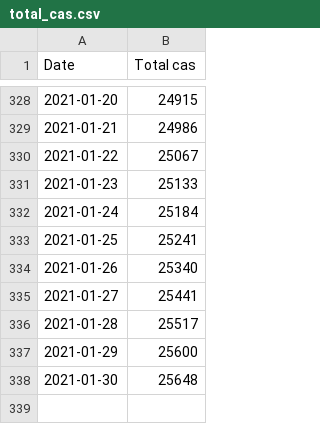
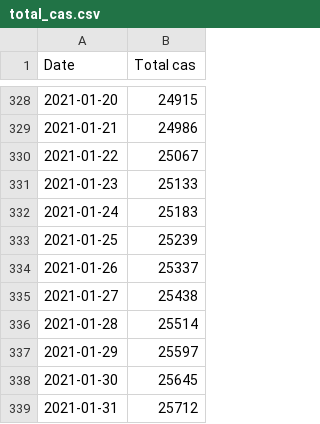
Before and after one commit to maradan29/coronaFR, a CSV file: total_cas.csv, drawn as a sheet; only a part is shown, gaps mark what is left out.

```diff
--- a/total_cas.csv
+++ b/total_cas.csv
@@ -331,8 +331,9 @@ Date,Total cas
 2021-01-23,25133
-2021-01-24,25184
-2021-01-25,25241
-2021-01-26,25340
-2021-01-27,25441
-2021-01-28,25517
-2021-01-29,25600
-2021-01-30,25648
+2021-01-24,25183
+2021-01-25,25239
+2021-01-26,25337
+2021-01-27,25438
+2021-01-28,25514
+2021-01-29,25597
+2021-01-30,25645
+2021-01-31,25712
```
Also changed, not shown: cas.csv, deces.csv, 3 other files.
